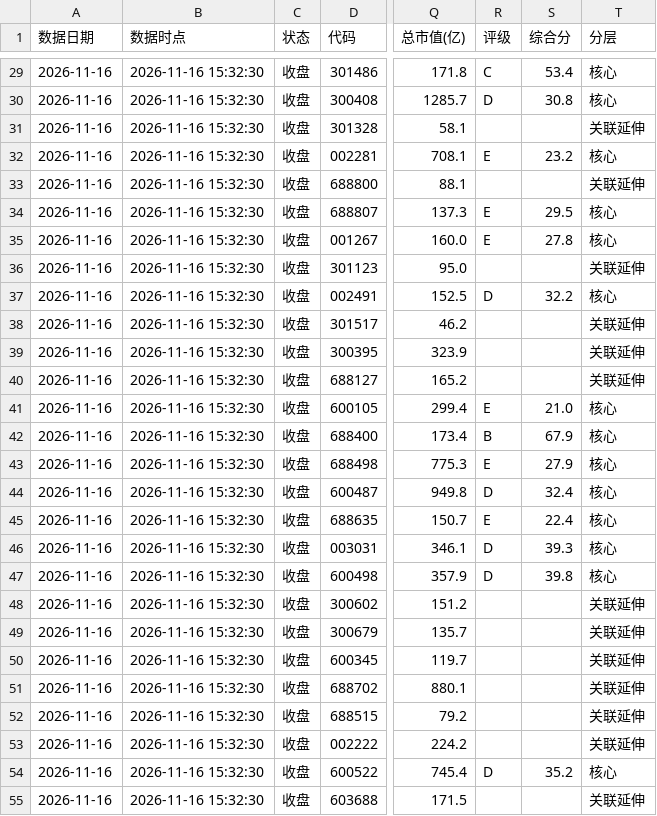
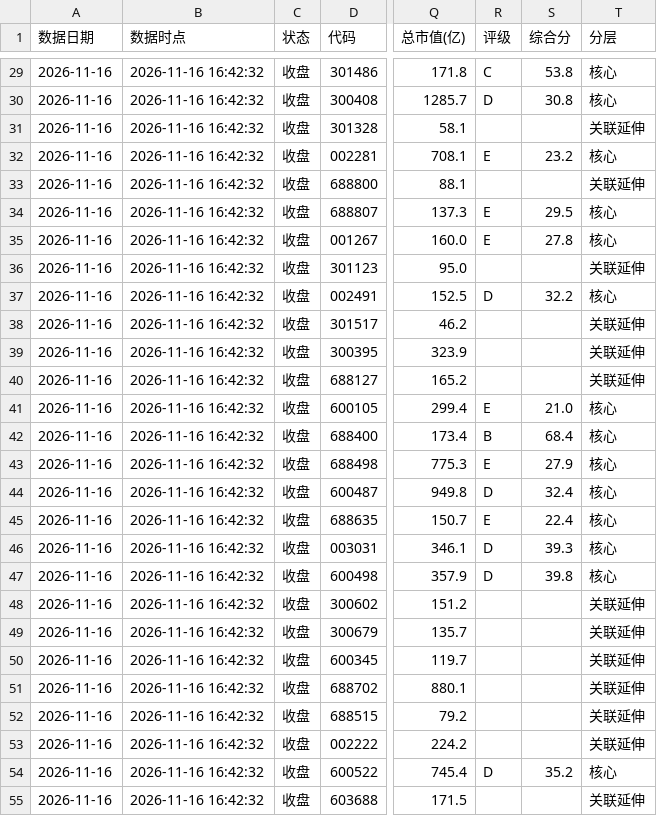
Before and after one commit to kay-github/code_all, a CSV file: tools/optical-decline-board/archive/光通信板块跌幅榜_20261116.csv, drawn as a sheet; only a part is shown, gaps mark what is left out; the diff covers the shown part only; the diff names each change by its address in the sheet, - before the commit and + after, or states it on an @@ line.

```diff
--- a/tools/optical-decline-board/archive/光通信板块跌幅榜_20261116.csv
+++ b/tools/optical-decline-board/archive/光通信板块跌幅榜_20261116.csv
-B29:B55 (数据时点): 2026-11-16 15:32:30
+B29:B55 (数据时点): 2026-11-16 16:42:32
-S29 (综合分): 53.4
+S29 (综合分): 53.8
-S42 (综合分): 67.9
+S42 (综合分): 68.4
```
Also changed, not shown: 73 edited cells elsewhere in this file, tools/optical-decline-board/archive/消费股跌幅榜_20261116.csv, tools/optical-decline-board/archive/科技股跌幅榜_20261116.csv, 5 other files.
